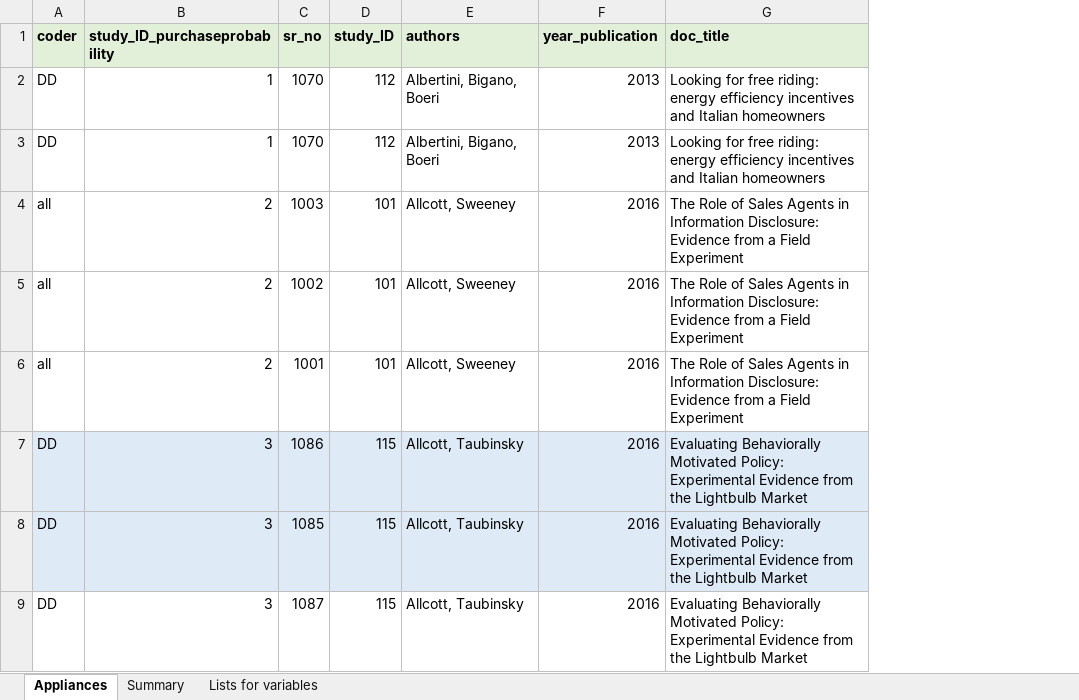
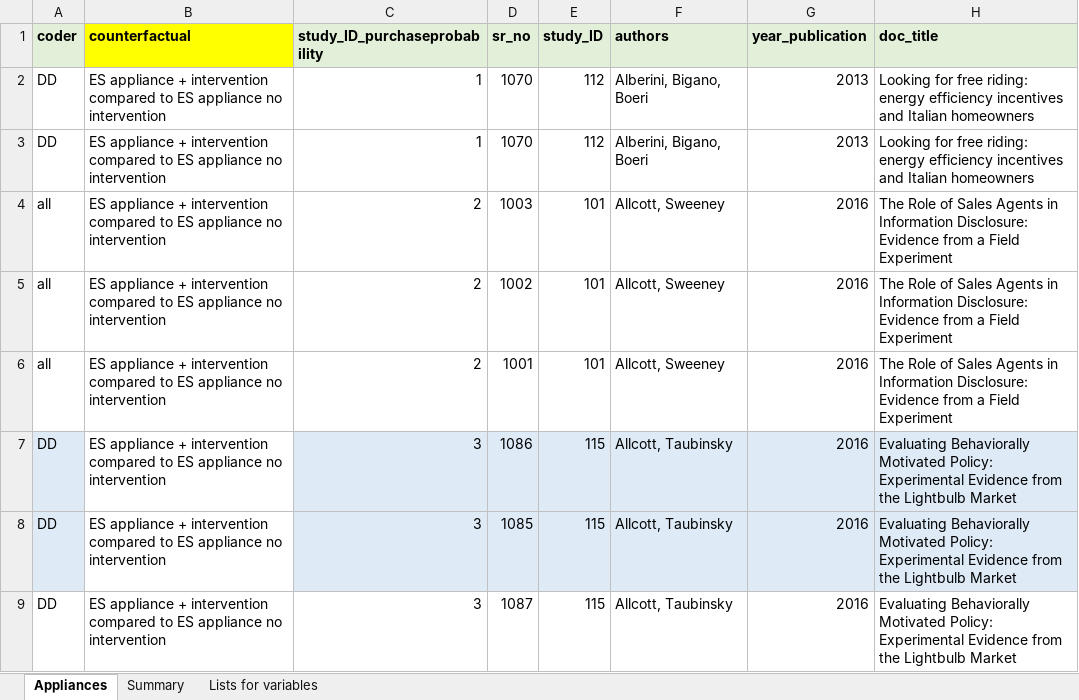
Before and after one commit to di-danilenko/appliances_interventions, an Excel workbook: appliances_purchase.xlsx, sheet Appliances, drawn as a sheet; only a part is shown; values as stored, in another font and other column widths than the file's, no borders; conditional formats not drawn; addresses are those after the commit; the diff names each change by its address in the sheet, - before the commit and + after, or states it on an @@ line.

```diff
--- a/appliances_purchase.xlsx (sheet Appliances)
+++ b/appliances_purchase.xlsx (sheet Appliances)
+column B (counterfactual), rows 2-9: all ES appliance + intervention compared to ES appliance no intervention
-F2:F3 (authors): Albertini, Bigano, Boeri
+F2:F3 (authors): Alberini, Bigano, Boeri
```
Also changed, not shown: sheet Lists for variables, formulas that keep their value, 1 other file.
